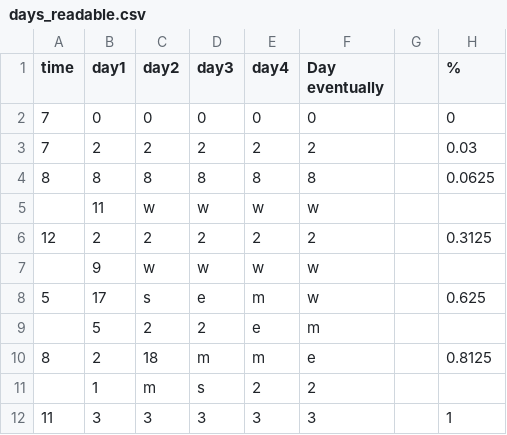
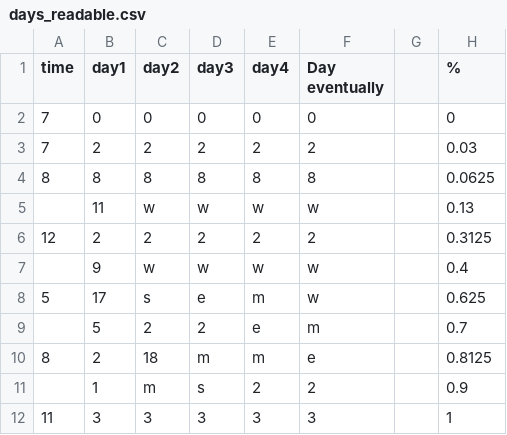
Before and after one commit to fdu5526/CTIN492_FoundText, a CSV file: Assets/Resources/Data/days_readable.csv, drawn as a sheet.

Commit message:
more loading data stuff, written stuff, not tested yet

```diff
--- a/Assets/Resources/Data/days_readable.csv
+++ b/Assets/Resources/Data/days_readable.csv
@@ -4,9 +4,9 @@ time,day1,day2,day3,day4,Day eventually,,%
 8,8,8,8,8,8,,0.0625
-,11,w,w,w,w,,
+,11,w,w,w,w,,0.13
 12,2,2,2,2,2,,0.3125
-,9,w,w,w,w,,
+,9,w,w,w,w,,0.4
 5,17,s,e,m,w,,0.625
-,5,2,2,e,m,,
+,5,2,2,e,m,,0.7
 8,2,18,m,m,e,,0.8125
-,1,m,s,2,2,,
+,1,m,s,2,2,,0.9
 11,3,3,3,3,3,,1
```
Also changed, not shown: 1 other file.
